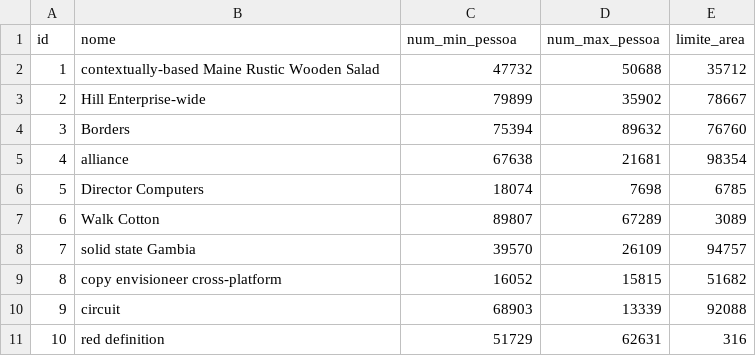
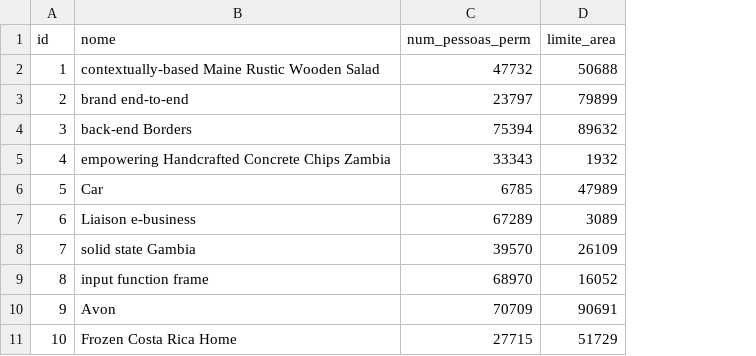
Before and after one commit to NunoVelosoMIEGSI/prisontech, a CSV file: eventos/src/main/resources/config/liquibase/fake-data/area.csv, drawn as a sheet; removed rows and columns are numbered as before the commit, all else as after; the diff names each change by its address in the sheet, - before the commit and + after, or states it on an @@ line.

```diff
--- a/eventos/src/main/resources/config/liquibase/fake-data/area.csv
+++ b/eventos/src/main/resources/config/liquibase/fake-data/area.csv
-column D (num_max_pessoa), rows 2-11: 50688 | 35902 | 89632 | 21681 | 7698 | 67289 | 26109 | 15815 | 13339 | 62631
-C1: num_min_pessoa
+C1: num_pessoas_perm
-D2 (limite_area): 35712
+D2 (limite_area): 50688
-B3 (nome): Hill Enterprise-wide
+B3 (nome): brand end-to-end
-C3 (num_pessoas_perm): 79899
+C3 (num_pessoas_perm): 23797
-D3 (limite_area): 78667
+D3 (limite_area): 79899
-B4 (nome): Borders
+B4 (nome): back-end Borders
-D4 (limite_area): 76760
+D4 (limite_area): 89632
-B5 (nome): alliance
+B5 (nome): empowering Handcrafted Concrete Chips Zambia
-C5 (num_pessoas_perm): 67638
+C5 (num_pessoas_perm): 33343
-D5 (limite_area): 98354
+D5 (limite_area): 1932
-B6 (nome): Director Computers
+B6 (nome): Car
-C6 (num_pessoas_perm): 18074
+C6 (num_pessoas_perm): 6785
-D6 (limite_area): 6785
+D6 (limite_area): 47989
-B7 (nome): Walk Cotton
+B7 (nome): Liaison e-business
-C7 (num_pessoas_perm): 89807
+C7 (num_pessoas_perm): 67289
-D8 (limite_area): 94757
+D8 (limite_area): 26109
-B9 (nome): copy envisioneer cross-platform
+B9 (nome): input function frame
-C9 (num_pessoas_perm): 16052
+C9 (num_pessoas_perm): 68970
-D9 (limite_area): 51682
+D9 (limite_area): 16052
-B10 (nome): circuit
+B10 (nome): Avon
-C10 (num_pessoas_perm): 68903
+C10 (num_pessoas_perm): 70709
-D10 (limite_area): 92088
+D10 (limite_area): 90691
-B11 (nome): red definition
+B11 (nome): Frozen Costa Rica Home
-C11 (num_pessoas_perm): 51729
+C11 (num_pessoas_perm): 27715
-D11 (limite_area): 316
+D11 (limite_area): 51729
```
Also changed, not shown: 20 other files.
